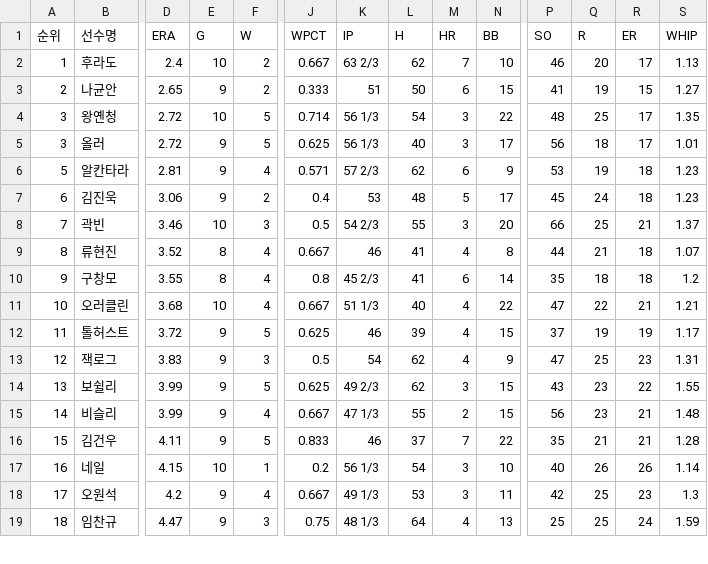
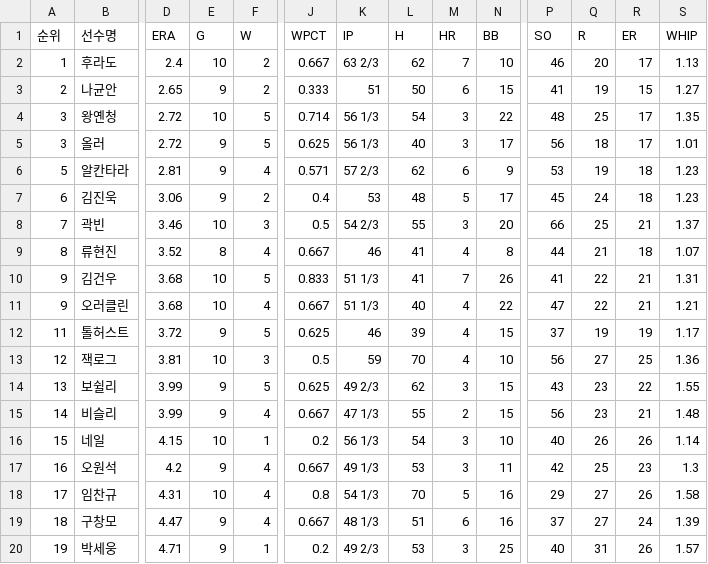
Before and after one commit to yruserious/kbo-fangraphs-v4, a CSV file: data_raw/2026_kbo_official/pitcher_basic.csv, drawn as a sheet; only a part is shown, gaps mark what is left out; removed rows and columns are numbered as before the commit, all else as after; rows hold the shown columns only; the diff covers the shown part only; the diff names each change by its address in the sheet, - before the commit and + after, or states it on an @@ line.

```diff
--- a/data_raw/2026_kbo_official/pitcher_basic.csv
+++ b/data_raw/2026_kbo_official/pitcher_basic.csv
-row 10: 9 | 구창모 | 3.55 | 8 | 4 | 0.8 | 45 2/3 | 41 | 6 | 14 | 35 | 18 | 18 | 1.2
+row 10: 9 | 김건우 | 3.68 | 10 | 5 | 0.833 | 51 1/3 | 41 | 7 | 26 | 41 | 22 | 21 | 1.31
-A11 (순위): 10
+A11 (순위): 9
-D13 (ERA): 3.83
+D13 (ERA): 3.81
-E13 (G): 9
+E13 (G): 10
-K13 (IP): 54
+K13 (IP): 59
-L13 (H): 62
+L13 (H): 70
-N13 (BB): 9
+N13 (BB): 10
-P13 (SO): 47
+P13 (SO): 56
-Q13 (R): 25
+Q13 (R): 27
-R13 (ER): 23
+R13 (ER): 25
-S13 (WHIP): 1.31
+S13 (WHIP): 1.36
-row 16: 15 | 김건우 | 4.11 | 9 | 5 | 0.833 | 46 | 37 | 7 | 22 | 35 | 21 | 21 | 1.28
-A16 (순위): 16
+A16 (순위): 15
-A17 (순위): 17
+A17 (순위): 16
-A18 (순위): 18
+A18 (순위): 17
-D18 (ERA): 4.47
+D18 (ERA): 4.31
-E18 (G): 9
+E18 (G): 10
-F18 (W): 3
+F18 (W): 4
-J18 (WPCT): 0.75
+J18 (WPCT): 0.8
-K18 (IP): 48 1/3
+K18 (IP): 54 1/3
-L18 (H): 64
+L18 (H): 70
-M18 (HR): 4
+M18 (HR): 5
-N18 (BB): 13
+N18 (BB): 16
-P18 (SO): 25
+P18 (SO): 29
-Q18 (R): 25
+Q18 (R): 27
-R18 (ER): 24
+R18 (ER): 26
-S18 (WHIP): 1.59
+S18 (WHIP): 1.58
+row 19: 18 | 구창모 | 4.47 | 9 | 4 | 0.667 | 48 1/3 | 51 | 6 | 16 | 37 | 27 | 24 | 1.39
+row 20: 19 | 박세웅 | 4.71 | 9 | 1 | 0.2 | 49 2/3 | 53 | 3 | 25 | 40 | 31 | 26 | 1.57
```
Also changed, not shown: 15 edited cells elsewhere in this file, data_raw/2026_kbo_official/defense_basic.csv, data_raw/2026_kbo_official/hitter_basic1.csv, 2 other files.
